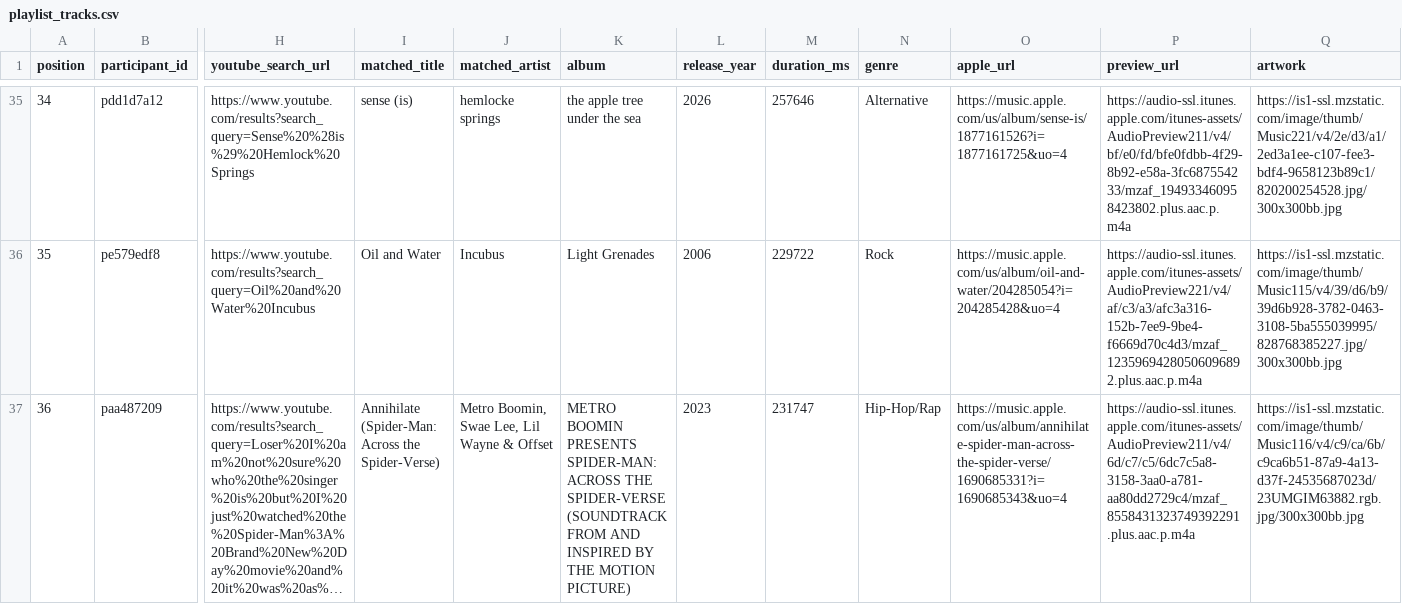
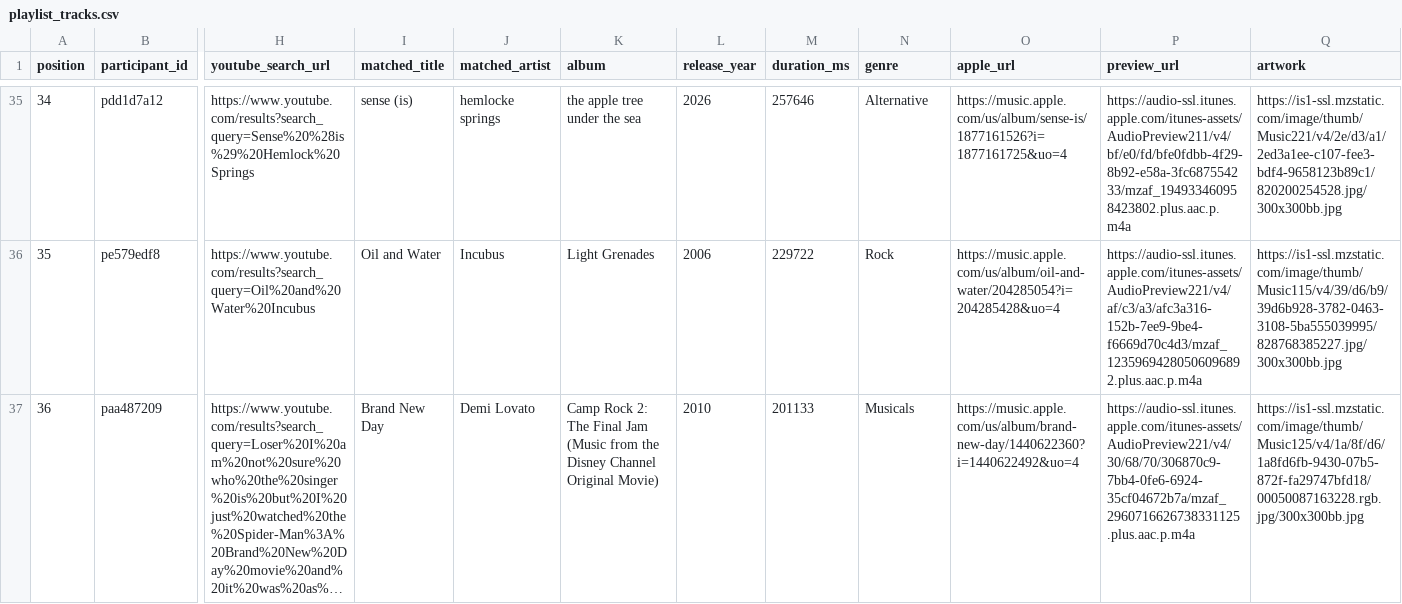
Before and after one commit to reisanar/SDIS-grad-26, a CSV file: docs/docs_data/playlist_tracks.csv, drawn as a sheet; only a part is shown, gaps mark what is left out; long unchanged cells end in …; the diff covers the shown part only; the diff names each change by its address in the sheet, - before the commit and + after, or states it on an @@ line.

```diff
--- a/docs/docs_data/playlist_tracks.csv
+++ b/docs/docs_data/playlist_tracks.csv
-I37 (matched_title): Annihilate (Spider-Man: Across the Spider-Verse)
+I37 (matched_title): Brand New Day
-J37 (matched_artist): Metro Boomin, Swae Lee, Lil Wayne & Offset
+J37 (matched_artist): Demi Lovato
-K37 (album): METRO BOOMIN PRESENTS SPIDER-MAN: ACROSS THE SPIDER-VERSE (SOUNDTRACK FROM AND INSPIRED BY THE MOTION PICTURE)
+K37 (album): Camp Rock 2: The Final Jam (Music from the Disney Channel Original Movie)
-L37 (release_year): 2023
+L37 (release_year): 2010
-M37 (duration_ms): 231747
+M37 (duration_ms): 201133
-N37 (genre): Hip-Hop/Rap
+N37 (genre): Musicals
-O37 (apple_url): https://music.apple.com/us/album/annihilate-spider-man-across-the-spider-verse/1690685331?i=1690685343&uo=4
+O37 (apple_url): https://music.apple.com/us/album/brand-new-day/1440622360?i=1440622492&uo=4
-P37 (preview_url): https://audio-ssl.itunes.apple.com/itunes-assets/AudioPreview211/v4/6d/c7/c5/6dc7c5a8-3158-3aa0-a781-aa80dd2729c4/mzaf_8558431323749392291.plus.aac.p.m4a
+P37 (preview_url): https://audio-ssl.itunes.apple.com/itunes-assets/AudioPreview221/v4/30/68/70/306870c9-7bb4-0fe6-6924-35cf04672b7a/mzaf_2960716626738331125.plus.aac.p.m4a
-Q37 (artwork): https://is1-ssl.mzstatic.com/image/thumb/Music116/v4/c9/ca/6b/c9ca6b51-87a9-4a13-d37f-24535687023d/23UMGIM63882.rgb.jpg/300x300bb.jpg
+Q37 (artwork): https://is1-ssl.mzstatic.com/image/thumb/Music125/v4/1a/8f/d6/1a8fd6fb-9430-07b5-872f-fa29747bfd18/00050087163228.rgb.jpg/300x300bb.jpg
```
Also changed, not shown: 33 edited cells elsewhere in this file, docs/docs_data/playlist_import.csv, docs_data/playlist_import.csv, 14 other files.
